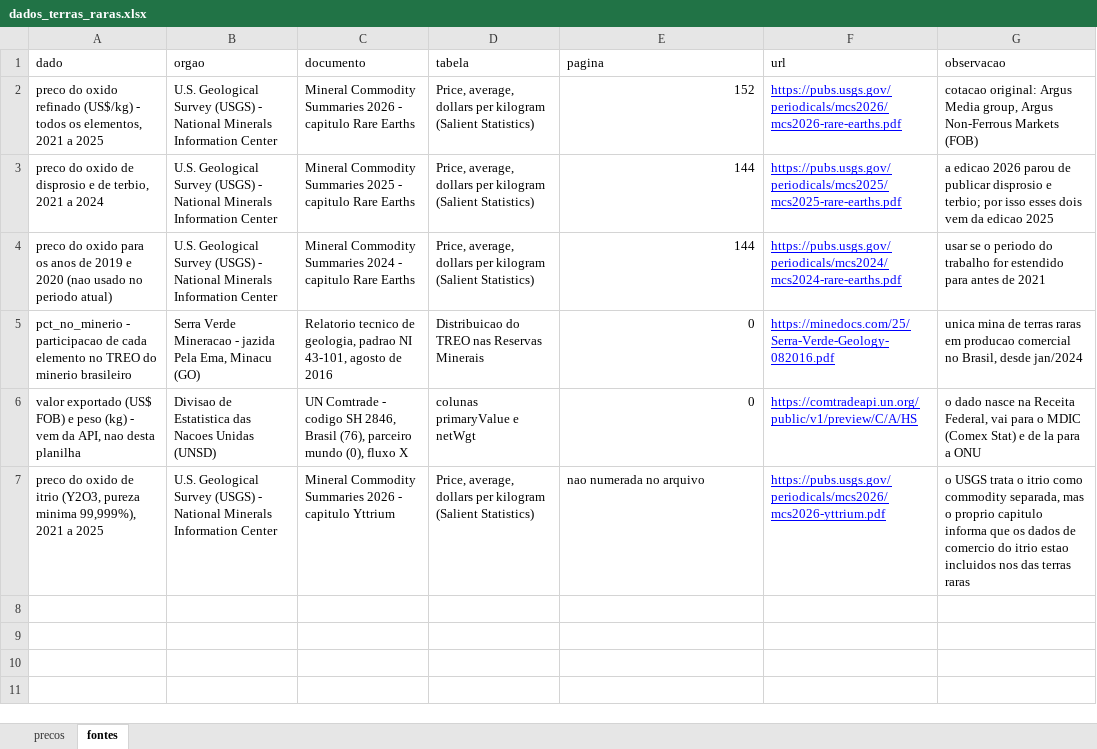
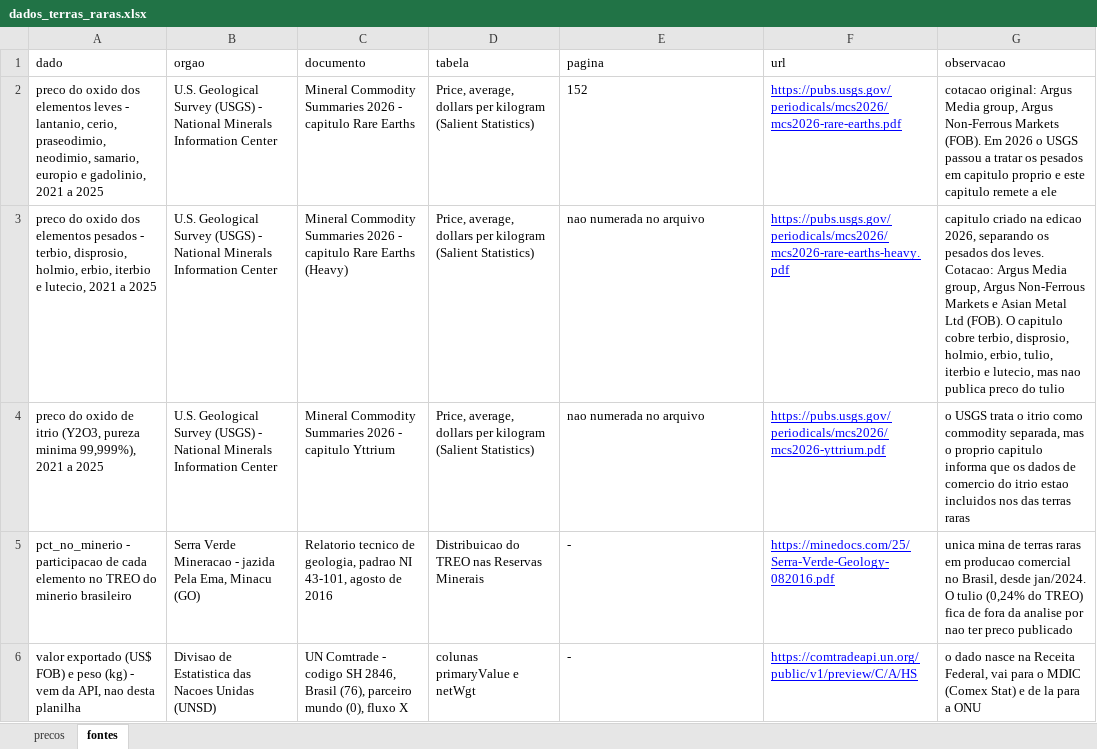
Before and after one commit to DaniloBarcelos/Danilo_barcelos_analise_de_dados, an Excel workbook: dados_terras_raras.xlsx, sheet fontes, drawn as a sheet; values as stored, in another font and other column widths than the file's, no borders; removed rows and columns are numbered as before the commit, all else as after; the diff names each change by its address in the sheet, - before the commit and + after, or states it on an @@ line.

```diff
--- a/dados_terras_raras.xlsx (sheet fontes)
+++ b/dados_terras_raras.xlsx (sheet fontes)
-A2 (dado): …do oxido refinado (US$/kg) - todos os elementos, 2021 a…
+A2 (dado): …do oxido dos elementos leves - lantanio, cerio, praseodimio, neodimio, samario, europio e gadolinio, 2021 a…
-E2 alignment: right
+E2 alignment: left
-G2 (observacao): …Non-Ferrous Markets (FOB)
+G2 (observacao): …Non-Ferrous Markets (FOB). Em 2026 o USGS passou a tratar os pesados em capitulo proprio e este capitulo remete a ele
-A3 (dado): …do oxido de disprosio e de terbio, 2021 a 2024
+A3 (dado): …do oxido dos elementos pesados - terbio, disprosio, holmio, erbio, iterbio e lutecio, 2021 a 2025
-C3 (documento): …Commodity Summaries 2025 - capitulo Rare Earths
+C3 (documento): …Commodity Summaries 2026 - capitulo Rare Earths (Heavy)
-E3 (pagina): 144
+E3 (pagina): nao numerada no arquivo
-F3 (url): https://pubs.usgs.gov/periodicals/mcs2025/mcs2025-rare-earths.pdf
+F3 (url): https://pubs.usgs.gov/periodicals/mcs2026/mcs2026-rare-earths-heavy.pdf
-G3 (observacao): a edicao 2026 parou de publicar disprosio e terbio; por isso esses dois vem da edicao 2025
+G3 (observacao): capitulo criado na edicao 2026, separando os pesados dos leves. Cotacao: Argus Media group, Argus Non-Ferrous Markets e Asian Metal Ltd (FOB). O capitulo cobre terbio, disprosio, holmio, erbio, tulio, iterbio e lutecio, mas nao publica preco do tulio
-row 4: preco do oxido para os anos de 2019 e 2020 (nao usado no periodo atual) | U.S. Geological Survey (USGS) - National Minerals Information Center | Mineral Commodity Summaries 2024 - capitulo Rare Earths | Price, average, dollars per kilogram (Salient Statistics) | 144 | https://pubs.usgs.gov/periodicals/mcs2024/mcs2024-rare-earths.pdf | usar se o periodo do trabalho for estendido para antes de 2021
-row 5: pct_no_minerio - participacao de cada elemento no TREO do minerio brasileiro | Serra Verde Mineracao - jazida Pela Ema, Minacu (GO) | Relatorio tecnico de geologia, padrao NI 43-101, agosto de 2016 | Distribuicao do TREO nas Reservas Minerais | 0 | https://minedocs.com/25/Serra-Verde-Geology-082016.pdf | unica mina de terras raras em producao comercial no Brasil, desde jan/2024
-row 6: valor exportado (US$ FOB) e peso (kg) - vem da API, nao desta planilha | Divisao de Estatistica das Nacoes Unidas (UNSD) | UN Comtrade - codigo SH 2846, Brasil (76), parceiro mundo (0), fluxo X | colunas primaryValue e netWgt | 0 | https://comtradeapi.un.org/public/v1/preview/C/A/HS | o dado nasce na Receita Federal, vai para o MDIC (Comex Stat) e de la para a ONU
+row 5: pct_no_minerio - participacao de cada elemento no TREO do minerio brasileiro | Serra Verde Mineracao - jazida Pela Ema, Minacu (GO) | Relatorio tecnico de geologia, padrao NI 43-101, agosto de 2016 | Distribuicao do TREO nas Reservas Minerais | - | https://minedocs.com/25/Serra-Verde-Geology-082016.pdf | unica mina de terras raras em producao comercial no Brasil, desde jan/2024. O tulio (0,24% do TREO) fica de fora da analise por nao ter preco publicado
+row 6: valor exportado (US$ FOB) e peso (kg) - vem da API, nao desta planilha | Divisao de Estatistica das Nacoes Unidas (UNSD) | UN Comtrade - codigo SH 2846, Brasil (76), parceiro mundo (0), fluxo X | colunas primaryValue e netWgt | - | https://comtradeapi.un.org/public/v1/preview/C/A/HS | o dado nasce na Receita Federal, vai para o MDIC (Comex Stat) e de la para a ONU
```
Also changed, not shown: sheet precos, resultado_terras_raras.xlsx, 1 other file.
